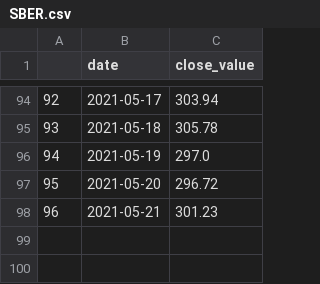
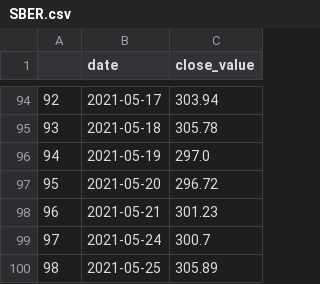
Before and after one commit to Zeryoshka/PriPre, a CSV file: app/loaded_data/SBER.csv, drawn as a sheet; only a part is shown, gaps mark what is left out; the diff names each change by its address in the sheet, - before the commit and + after, or states it on an @@ line.

```diff
--- a/app/loaded_data/SBER.csv
+++ b/app/loaded_data/SBER.csv
+row 99: 97 | 2021-05-24 | 300.7
+row 100: 98 | 2021-05-25 | 305.89
```
Also changed, not shown: app/loaded_data/ALRS.csv, app/loaded_data/MOEX.csv, 3 other files.
